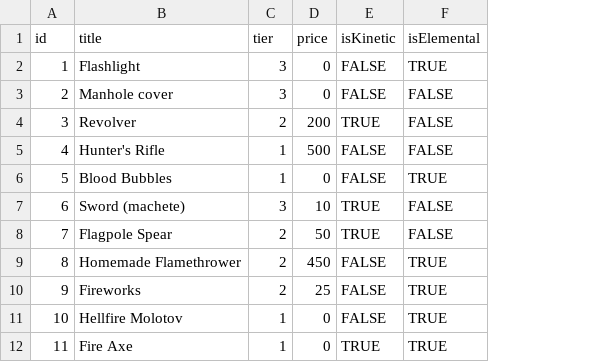
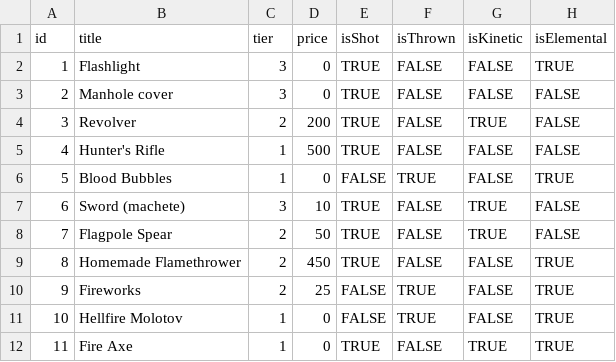
Before and after one commit to Ioberst17/HorrorGameJam, a CSV file: Assets/Resources/TextFiles/WeaponDatabase.csv, drawn as a sheet; only a part is shown; the diff names each change by its address in the sheet, - before the commit and + after, or states it on an @@ line.

Commit message:
Added and Corrected Issues with Throwability of Ammo
- Added traits to Weapon Database
- Added more ammo prefabs
- Changed ammo.cs to recognize enemies by getComponent vs. tags)

```diff
--- a/Assets/Resources/TextFiles/WeaponDatabase.csv
+++ b/Assets/Resources/TextFiles/WeaponDatabase.csv
+column E (isShot), rows 2-12: TRUE | TRUE | TRUE | TRUE | FALSE | TRUE | TRUE | TRUE | FALSE | FALSE | TRUE
+column F (isThrown), rows 2-12: FALSE | FALSE | FALSE | FALSE | TRUE | FALSE | FALSE | FALSE | TRUE | TRUE | FALSE
```
Also changed, not shown: 28 other files.
